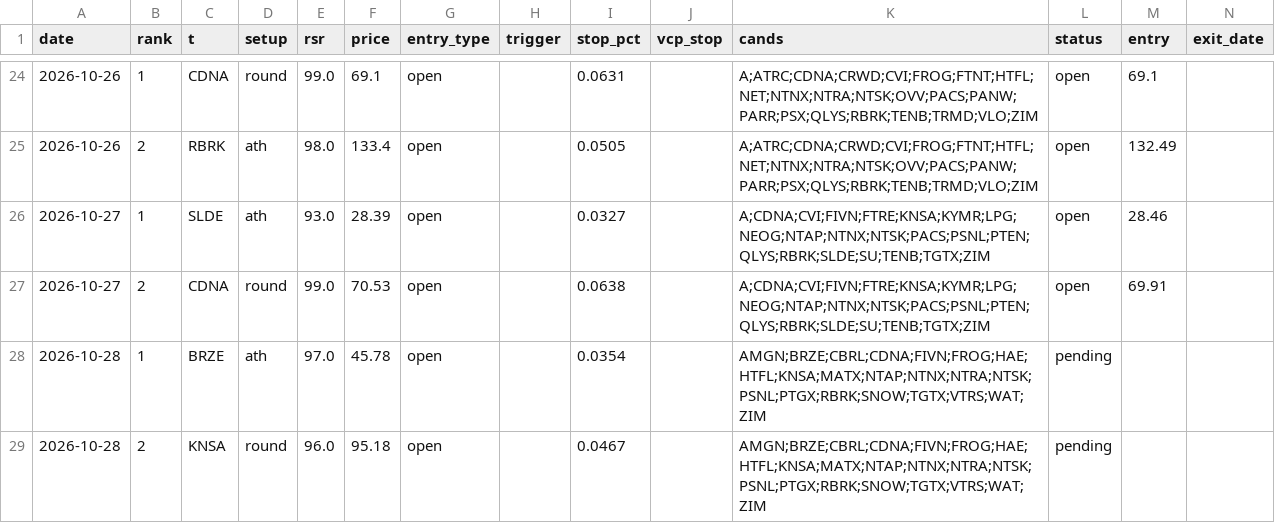
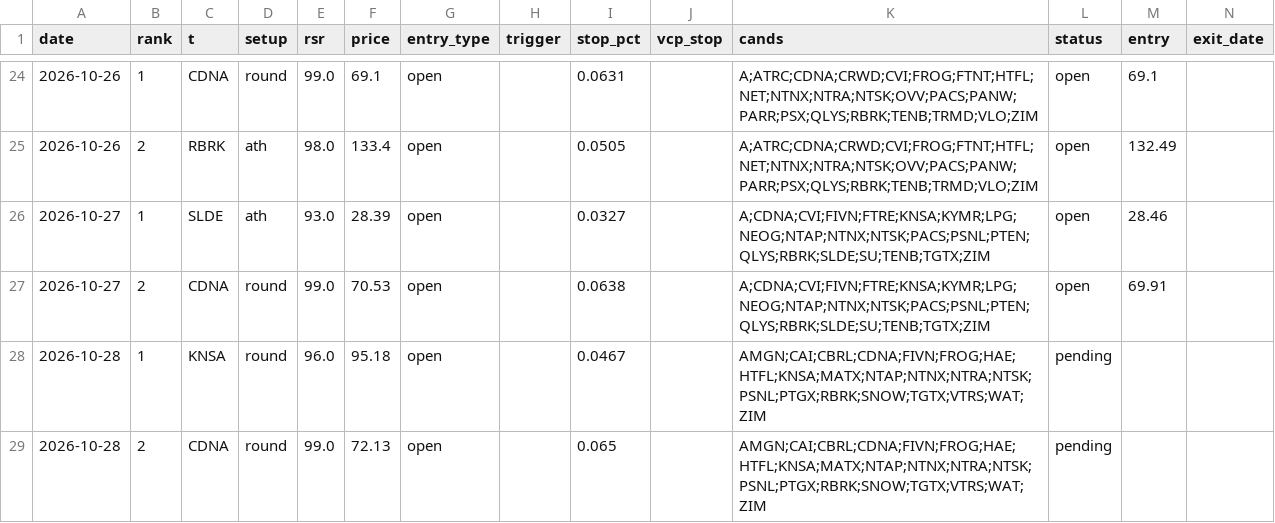
Before and after one commit to az123-stack/breadth-monitor, a CSV file: data/pick_ledger.csv, drawn as a sheet; only a part is shown, gaps mark what is left out; removed rows and columns are numbered as before the commit, all else as after; rows hold the shown columns only; the diff names each change by its address in the sheet, - before the commit and + after, or states it on an @@ line.

```diff
--- a/data/pick_ledger.csv
+++ b/data/pick_ledger.csv
-row 28: 2026-10-28 | 1 | BRZE | ath | 97.0 | 45.78 | open |  | 0.0354 |  | AMGN;BRZE;CBRL;CDNA;FIVN;FROG;HAE;HTFL;KNSA;MATX;NTAP;NTNX;NTRA;NTSK;PSNL;PTGX;RBRK;SNOW;TGTX;VTRS;WAT;ZIM | pending
-B28 (rank): 2
+B28 (rank): 1
-K28 (cands): AMGN;BRZE;CBRL;CDNA;FIVN;FROG;HAE;HTFL;KNSA;MATX;NTAP;NTNX;NTRA;NTSK;PSNL;PTGX;RBRK;SNOW;TGTX;VTRS;WAT;ZIM
+K28 (cands): AMGN;CAI;CBRL;CDNA;FIVN;FROG;HAE;HTFL;KNSA;MATX;NTAP;NTNX;NTRA;NTSK;PSNL;PTGX;RBRK;SNOW;TGTX;VTRS;WAT;ZIM
+row 29: 2026-10-28 | 2 | CDNA | round | 99.0 | 72.13 | open |  | 0.065 |  | AMGN;CAI;CBRL;CDNA;FIVN;FROG;HAE;HTFL;KNSA;MATX;NTAP;NTNX;NTRA;NTSK;PSNL;PTGX;RBRK;SNOW;TGTX;VTRS;WAT;ZIM | pending
```
Also changed, not shown: data/setup_counts.csv.
